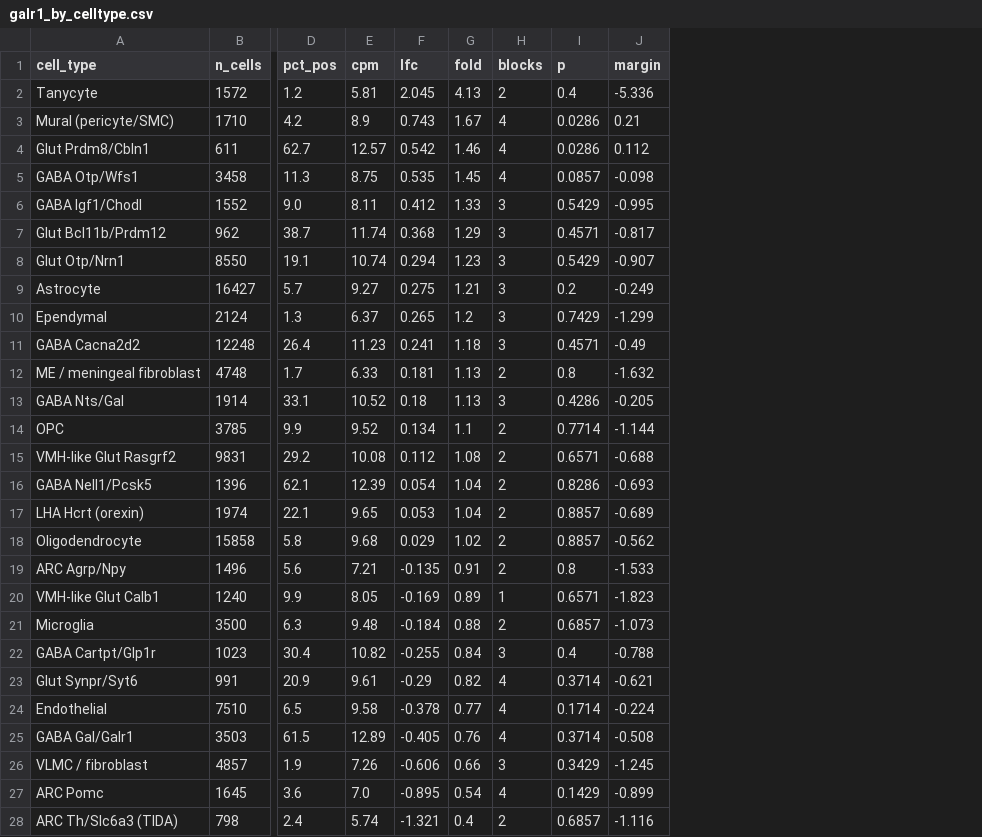
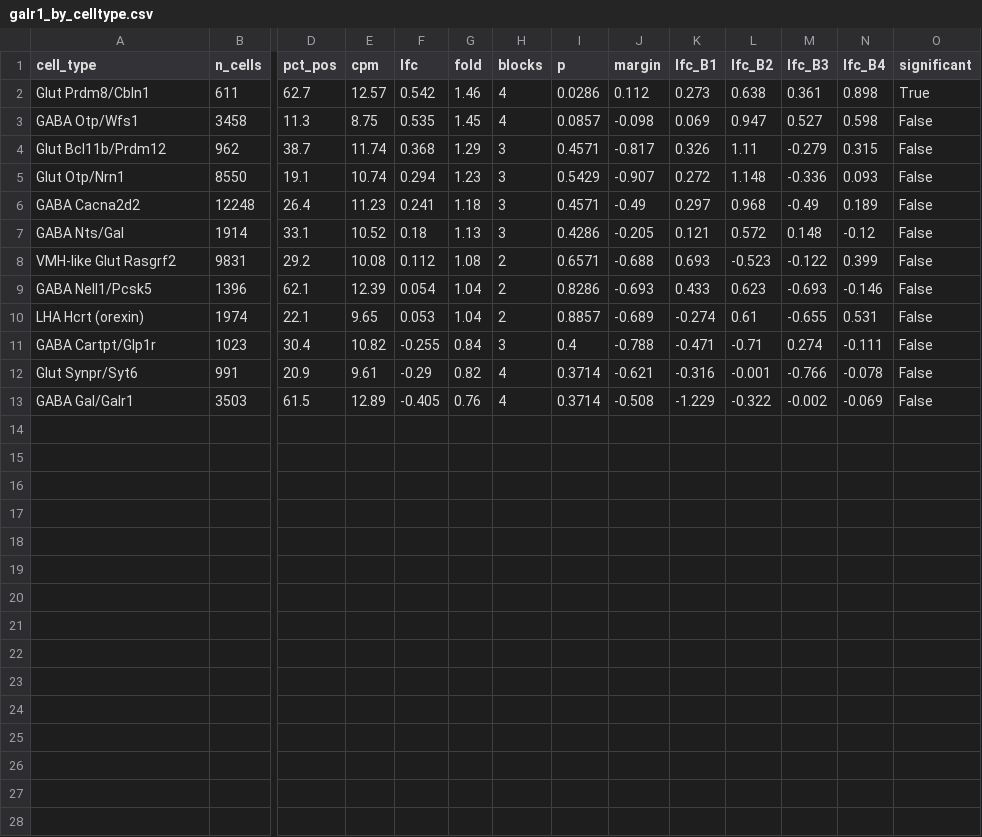
Before and after one commit to AlexanderJais/Spatial_LEA, a CSV file: results/figures/source_data/galr1_by_celltype.csv, drawn as a sheet; only a part is shown, gaps mark what is left out; removed rows and columns are numbered as before the commit, all else as after; rows hold the shown columns only; the diff names each change by its address in the sheet, - before the commit and + after, or states it on an @@ line.

```diff
--- a/results/figures/source_data/galr1_by_celltype.csv
+++ b/results/figures/source_data/galr1_by_celltype.csv
+column K (lfc_B1), rows 2-13: 0.273 | 0.069 | 0.326 | 0.272 | 0.297 | 0.121 | 0.693 | 0.433 | -0.274 | -0.471 | -0.316 | -1.229
+column L (lfc_B2), rows 2-13: 0.638 | 0.947 | 1.11 | 1.148 | 0.968 | 0.572 | -0.523 | 0.623 | 0.61 | -0.71 | -0.001 | -0.322
+column M (lfc_B3), rows 2-13: 0.361 | 0.527 | -0.279 | -0.336 | -0.49 | 0.148 | -0.122 | -0.693 | -0.655 | 0.274 | -0.766 | -0.002
+column N (lfc_B4), rows 2-13: 0.898 | 0.598 | 0.315 | 0.093 | 0.189 | -0.12 | 0.399 | -0.146 | 0.531 | -0.111 | -0.078 | -0.069
+column O (significant), rows 2-13: True | False | False | False | False | False | False | False | False | False | False | False
-row 2: Tanycyte | 1572 | 1.2 | 5.81 | 2.045 | 4.13 | 2 | 0.4 | -5.336
-row 3: Mural (pericyte/SMC) | 1710 | 4.2 | 8.9 | 0.743 | 1.67 | 4 | 0.0286 | 0.21
-row 6: GABA Igf1/Chodl | 1552 | 9.0 | 8.11 | 0.412 | 1.33 | 3 | 0.5429 | -0.995
-row 9: Astrocyte | 16427 | 5.7 | 9.27 | 0.275 | 1.21 | 3 | 0.2 | -0.249
-row 10: Ependymal | 2124 | 1.3 | 6.37 | 0.265 | 1.2 | 3 | 0.7429 | -1.299
-row 12: ME / meningeal fibroblast | 4748 | 1.7 | 6.33 | 0.181 | 1.13 | 2 | 0.8 | -1.632
-row 14: OPC | 3785 | 9.9 | 9.52 | 0.134 | 1.1 | 2 | 0.7714 | -1.144
-row 18: Oligodendrocyte | 15858 | 5.8 | 9.68 | 0.029 | 1.02 | 2 | 0.8857 | -0.562
-row 19: ARC Agrp/Npy | 1496 | 5.6 | 7.21 | -0.135 | 0.91 | 2 | 0.8 | -1.533
-row 20: VMH-like Glut Calb1 | 1240 | 9.9 | 8.05 | -0.169 | 0.89 | 1 | 0.6571 | -1.823
-row 21: Microglia | 3500 | 6.3 | 9.48 | -0.184 | 0.88 | 2 | 0.6857 | -1.073
-row 24: Endothelial | 7510 | 6.5 | 9.58 | -0.378 | 0.77 | 4 | 0.1714 | -0.224
-row 26: VLMC / fibroblast | 4857 | 1.9 | 7.26 | -0.606 | 0.66 | 3 | 0.3429 | -1.245
-row 27: ARC Pomc | 1645 | 3.6 | 7.0 | -0.895 | 0.54 | 4 | 0.1429 | -0.899
-row 28: ARC Th/Slc6a3 (TIDA) | 798 | 2.4 | 5.74 | -1.321 | 0.4 | 2 | 0.6857 | -1.116
```
Also changed, not shown: 3 other files.
